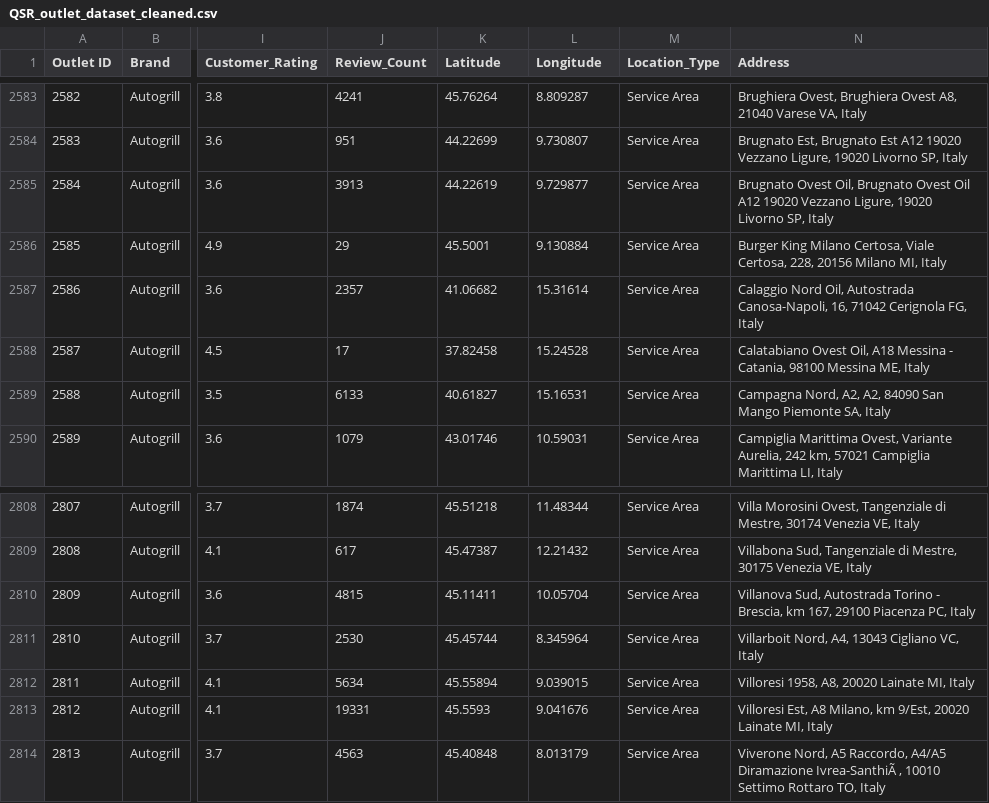
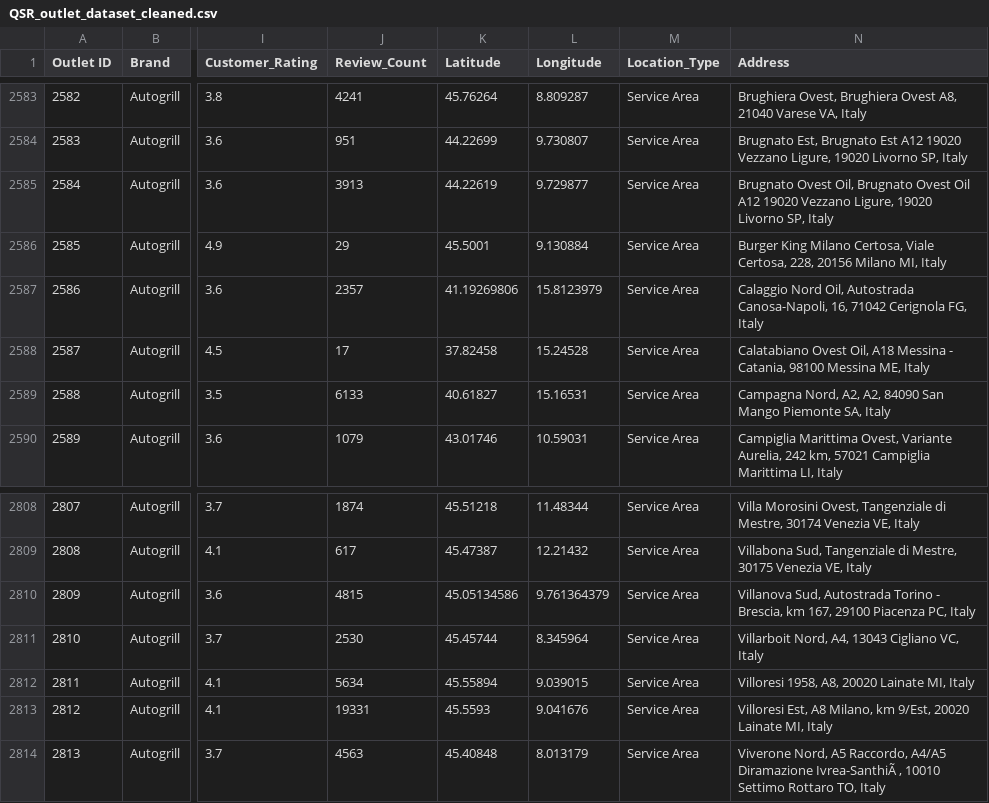
Before and after one commit to mike10nn/QSR_Analysis, a CSV file: Data/QSR_outlet_dataset_cleaned.csv, drawn as a sheet; only a part is shown, gaps mark what is left out; the diff covers the shown part only; the diff names each change by its address in the sheet, - before the commit and + after, or states it on an @@ line.

```diff
--- a/Data/QSR_outlet_dataset_cleaned.csv
+++ b/Data/QSR_outlet_dataset_cleaned.csv
-K2587 (Latitude): 41.06682
+K2587 (Latitude): 41.19269806
-L2587 (Longitude): 15.31614
+L2587 (Longitude): 15.8123979
-K2810 (Latitude): 45.11411
+K2810 (Latitude): 45.05134586
-L2810 (Longitude): 10.05704
+L2810 (Longitude): 9.761364379
```
Also changed, not shown: 19 edited cells elsewhere in this file, 6 other files.
